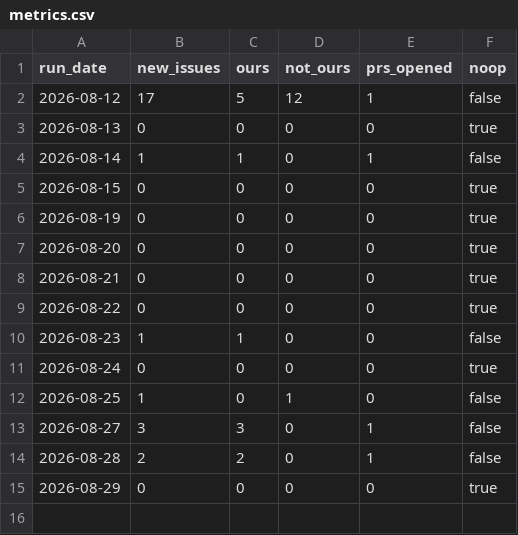
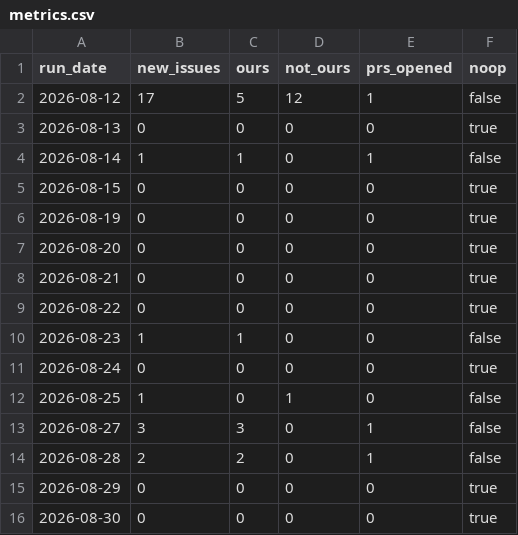
Before and after one commit to DrBradStanfield/roadmap, a CSV file: docs/loops/sentry-fix/metrics.csv, drawn as a sheet.

```diff
--- a/docs/loops/sentry-fix/metrics.csv
+++ b/docs/loops/sentry-fix/metrics.csv
@@ -15 +15,2 @@ run_date,new_issues,ours,not_ours,prs_opened,noop
 2026-08-29,0,0,0,0,true
+2026-08-30,0,0,0,0,true
```
